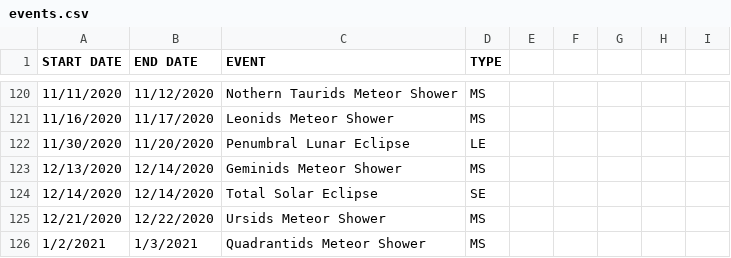
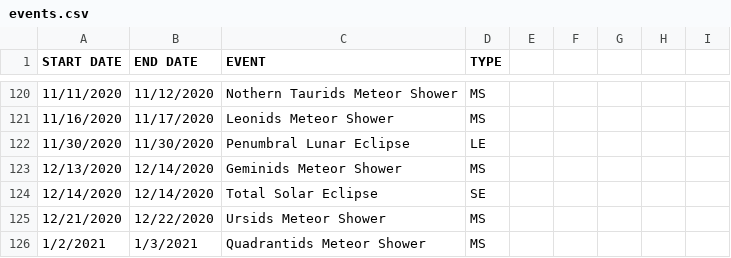
Before and after one commit to kubrahtekin/BBM467-DSCP, a CSV file: events.csv, drawn as a sheet; only a part is shown, gaps mark what is left out.

Commit message:
Update events.csv

```diff
--- a/events.csv
+++ b/events.csv
@@ -121,3 +121,3 @@
 11/16/2020,11/17/2020,Leonids Meteor Shower,MS,,,,,
-11/30/2020,11/20/2020,Penumbral Lunar Eclipse,LE,,,,,
+11/30/2020,11/30/2020,Penumbral Lunar Eclipse,LE,,,,,
 12/13/2020,12/14/2020,Geminids Meteor Shower,MS,,,,,
```
